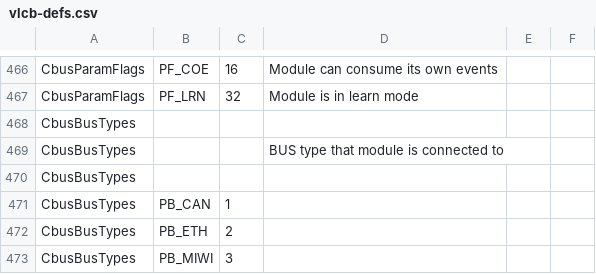
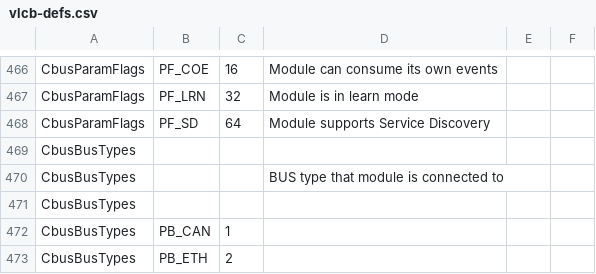
Before and after one commit to Versatile-LCB/VLCB-defs, a CSV file: vlcb-defs.csv, drawn as a sheet; only a part is shown, gaps mark what is left out; the shorter side is filled out with more unchanged rows.

Commit message:
Add flag PF_SD for service discovery capability.

```diff
--- a/vlcb-defs.csv
+++ b/vlcb-defs.csv
@@ -467,2 +467,3 @@ CbusParamFlags,PF_COE,16,Module can consume its own events
 CbusParamFlags,PF_LRN,32,Module is in learn mode
+CbusParamFlags,PF_SD,64,Module supports Service Discovery
 CbusBusTypes,,,
```
Also changed, not shown: 8 other files.
